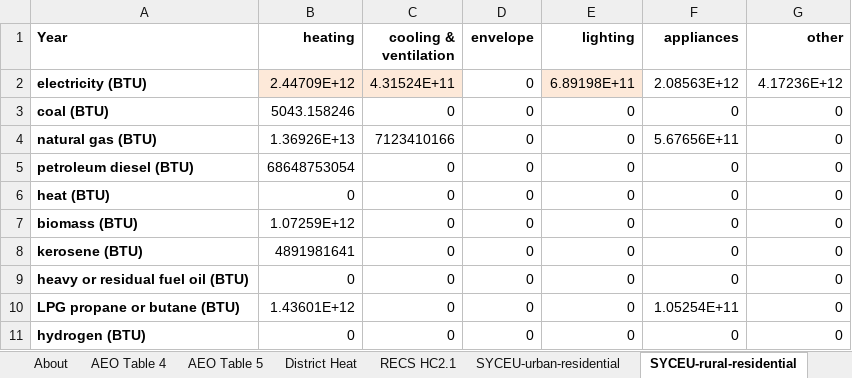
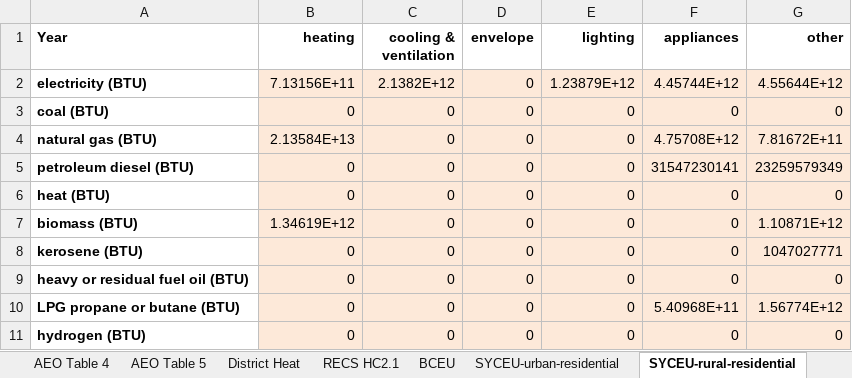
Before and after one commit to EnergyInnovation/eps-colorado, an Excel workbook: InputData/bldgs/SYCEU/Start Year Components Energy Use.xlsx, sheet SYCEU-rural-residential, drawn as a sheet; values as stored, in another font and other column widths than the file's, no borders; the diff names each change by its address in the sheet, - before the commit and + after, or states it on an @@ line.

Commit message:
updated US model version, BAU covid change, export SYCEU, US SYFAFE

```diff
--- a/InputData/bldgs/SYCEU/Start Year Components Energy Use.xlsx (sheet SYCEU-rural-residential)
+++ b/InputData/bldgs/SYCEU/Start Year Components Energy Use.xlsx (sheet SYCEU-rural-residential)
+sheet tab: BCEU
-B2 (heating): 2.44709E+12
+B2 (heating): 7.13156E+11
-C2 (cooling & ventilation): 4.31524E+11
+C2 (cooling & ventilation): 2.1382E+12
-D2 fill: none
+D2 fill: #FDE9D9
-E2 (lighting): 6.89198E+11
+E2 (lighting): 1.23879E+12
-F2 (appliances): 2.08563E+12
+F2 (appliances): 4.45744E+12
-F2:G2 fill: none
+F2:G2 fill: #FDE9D9
-G2 (other): 4.17236E+12
+G2 (other): 4.55644E+12
-B3 (heating): 5043.158246
+B3 (heating): 0
-B3:G11 fill: none
+B3:G11 fill: #FDE9D9
-B4 (heating): 1.36926E+13
+B4 (heating): 2.13584E+13
-C4 (cooling & ventilation): 7123410166
+C4 (cooling & ventilation): 0
-F4 (appliances): 5.67656E+11
+F4 (appliances): 4.75708E+12
-G4 (other): 0
+G4 (other): 7.81672E+11
-B5 (heating): 68648753054
+B5 (heating): 0
-F5 (appliances): 0
+F5 (appliances): 31547230141
-G5 (other): 0
+G5 (other): 23259579349
-B7 (heating): 1.07259E+12
+B7 (heating): 1.34619E+12
-G7 (other): 0
+G7 (other): 1.10871E+12
-B8 (heating): 4891981641
+B8 (heating): 0
-G8 (other): 0
+G8 (other): 1047027771
-B10 (heating): 1.43601E+12
+B10 (heating): 0
-F10 (appliances): 1.05254E+11
+F10 (appliances): 5.40968E+11
-G10 (other): 0
+G10 (other): 1.56774E+12
```
Also changed, not shown: sheet District Heat, sheet SYCEU-urban-residential, sheet SYCEU-commercial, sheet About, formulas that keep their value, 12 other files.
